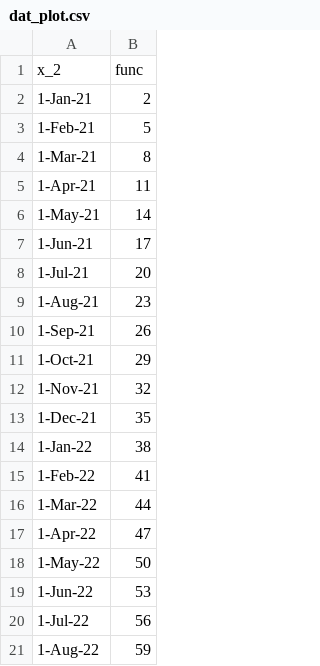
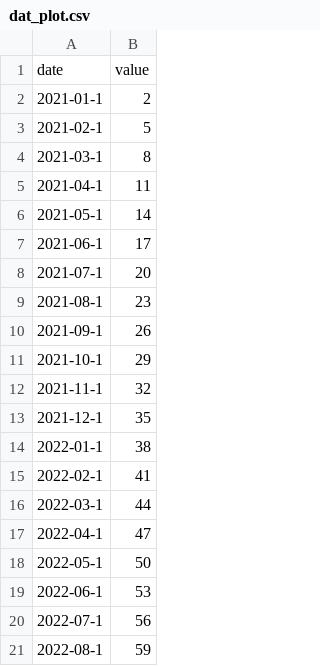
Before and after one commit to UlisesHdzG/D3_practice, a CSV file: dat_plot.csv, drawn as a sheet.

Commit message:
Update dat_plot.csv

```diff
--- a/dat_plot.csv
+++ b/dat_plot.csv
@@ -1,21 +1,21 @@
-x_2,func
-1-Jan-21,	2
-1-Feb-21,	5
-1-Mar-21,	8
-1-Apr-21,	11
-1-May-21,	14
-1-Jun-21,	17
-1-Jul-21, 20
-1-Aug-21, 23
-1-Sep-21,	26
-1-Oct-21,	29
-1-Nov-21,	32
-1-Dec-21,	35
-1-Jan-22,	38
-1-Feb-22,	41
-1-Mar-22,	44
-1-Apr-22,	47
-1-May-22,	50
-1-Jun-22,	53
-1-Jul-22,	56
-1-Aug-22,	59
+date,	value
+2021-01-1,	2
+2021-02-1,	5
+2021-03-1,	8
+2021-04-1,	11
+2021-05-1,	14
+2021-06-1,	17
+2021-07-1,	20
+2021-08-1,	23
+2021-09-1,	26
+2021-10-1,	29
+2021-11-1,	32
+2021-12-1,	35
+2022-01-1,	38
+2022-02-1,	41
+2022-03-1,	44
+2022-04-1,	47
+2022-05-1,	50
+2022-06-1,	53
+2022-07-1,	56
+2022-08-1,	59
```
